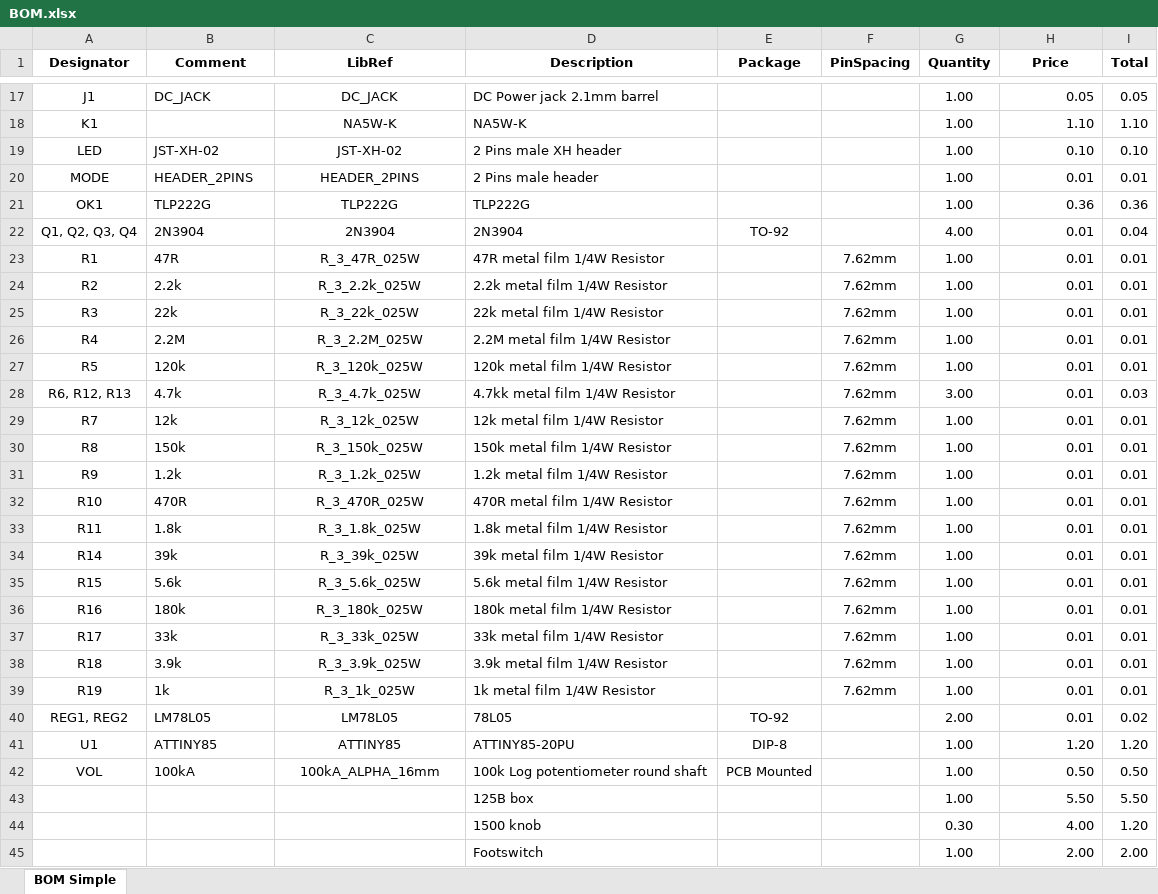
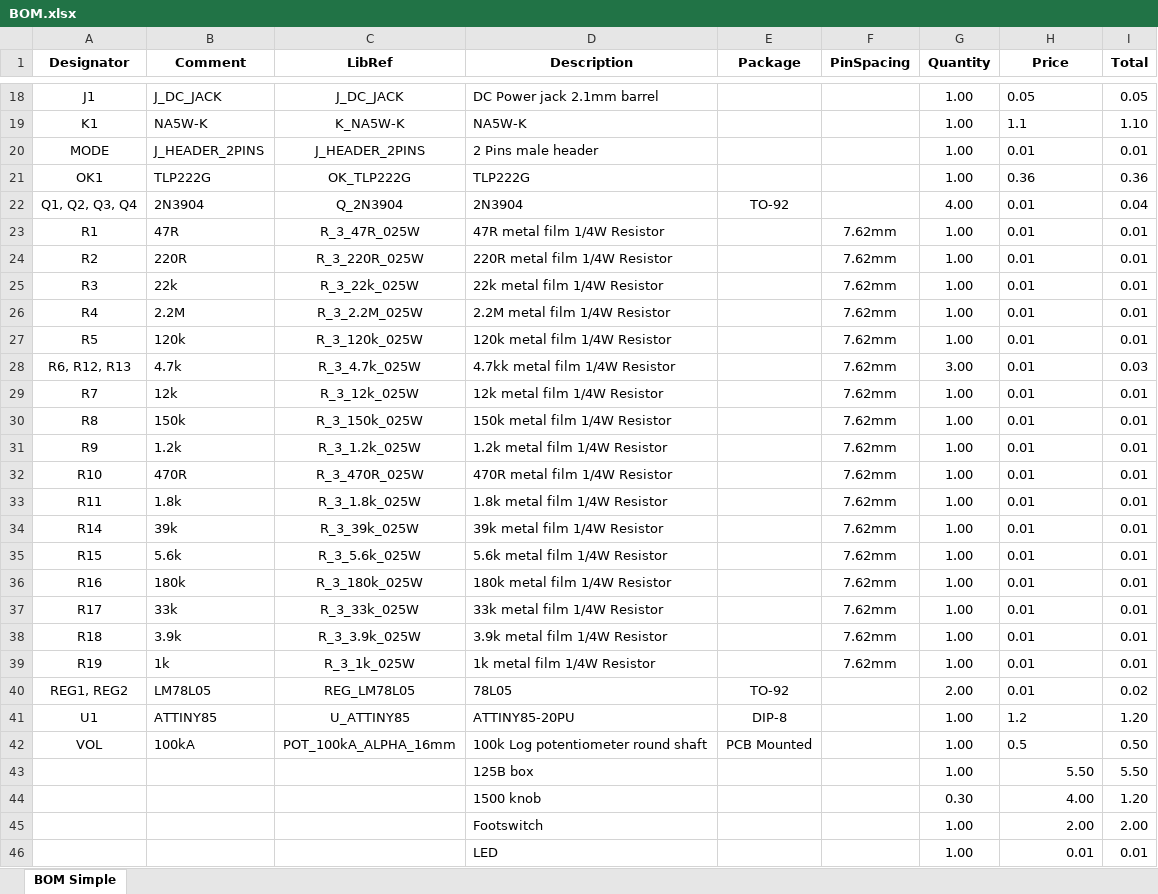
Before and after one commit to yann-ygn/finished-products, an Excel workbook: Shining Pig/01 - PCB/BOM.xlsx, sheet BOM Simple, drawn as a sheet; only a part is shown, gaps mark what is left out; the shorter side is filled out with more unchanged rows; values as stored, in another font and other column widths than the file's, no borders; removed rows and columns are numbered as before the commit, all else as after; the diff covers the shown part only; the diff names each change by its address in the sheet, - before the commit and + after, or states it on an @@ line.

```diff
--- a/Shining Pig/01 - PCB/BOM.xlsx (sheet BOM Simple)
+++ b/Shining Pig/01 - PCB/BOM.xlsx (sheet BOM Simple)
-B18 (Comment): DC_JACK
+B18 (Comment): J_DC_JACK
-C18 (LibRef): DC_JACK
+C18 (LibRef): J_DC_JACK
-H18 alignment: right
+H18 alignment: left
-B19 (Comment): (empty)
+B19 (Comment): NA5W-K
-C19 (LibRef): NA5W-K
+C19 (LibRef): K_NA5W-K
-H19 (Price): 1.10
+H19 (Price): 1.1
-row 19: LED | JST-XH-02 | JST-XH-02 | 2 Pins male XH header |  |  | 1.00 | 0.10 | 0.10
-B20 (Comment): HEADER_2PINS
+B20 (Comment): J_HEADER_2PINS
-C20 (LibRef): HEADER_2PINS
+C20 (LibRef): J_HEADER_2PINS
-H20:H40 alignment: right
+H20:H40 alignment: left
-C21 (LibRef): TLP222G
+C21 (LibRef): OK_TLP222G
-C22 (LibRef): 2N3904
+C22 (LibRef): Q_2N3904
-B24 (Comment): 2.2k
+B24 (Comment): 220R
-C24 (LibRef): R_3_2.2k_025W
+C24 (LibRef): R_3_220R_025W
-D24 (Description): 2.2k metal film 1/4W Resistor
+D24 (Description): 220R metal film 1/4W Resistor
-C40 (LibRef): LM78L05
+C40 (LibRef): REG_LM78L05
-C41 (LibRef): ATTINY85
+C41 (LibRef): U_ATTINY85
-H41 (Price): 1.20
+H41 (Price): 1.2
-C42 (LibRef): 100kA_ALPHA_16mm
+C42 (LibRef): POT_100kA_ALPHA_16mm
-H42 (Price): 0.50
+H42 (Price): 0.5
```
Also changed, not shown: 2 added rows, 1 removed row, 30 edited cells and cell formats elsewhere in this sheet, formulas that keep their value, Blues Brkr/01 - PCB/BOM.xlsx, Sexy Rodent/01 - PCB/BOM.xlsx, 57 other files.
